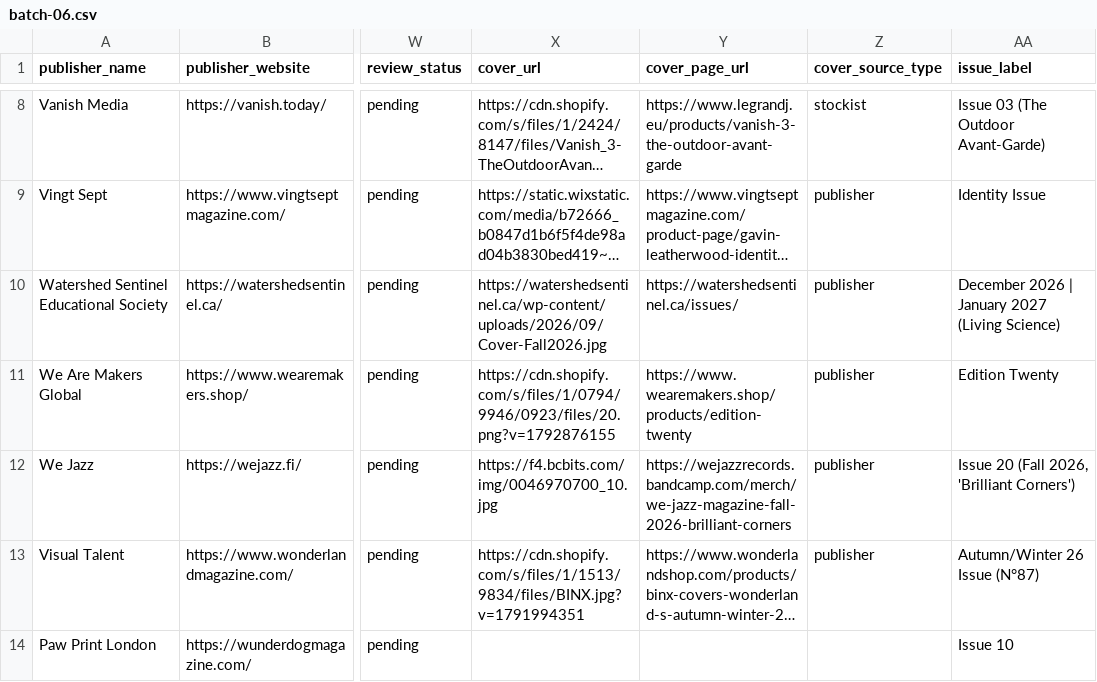
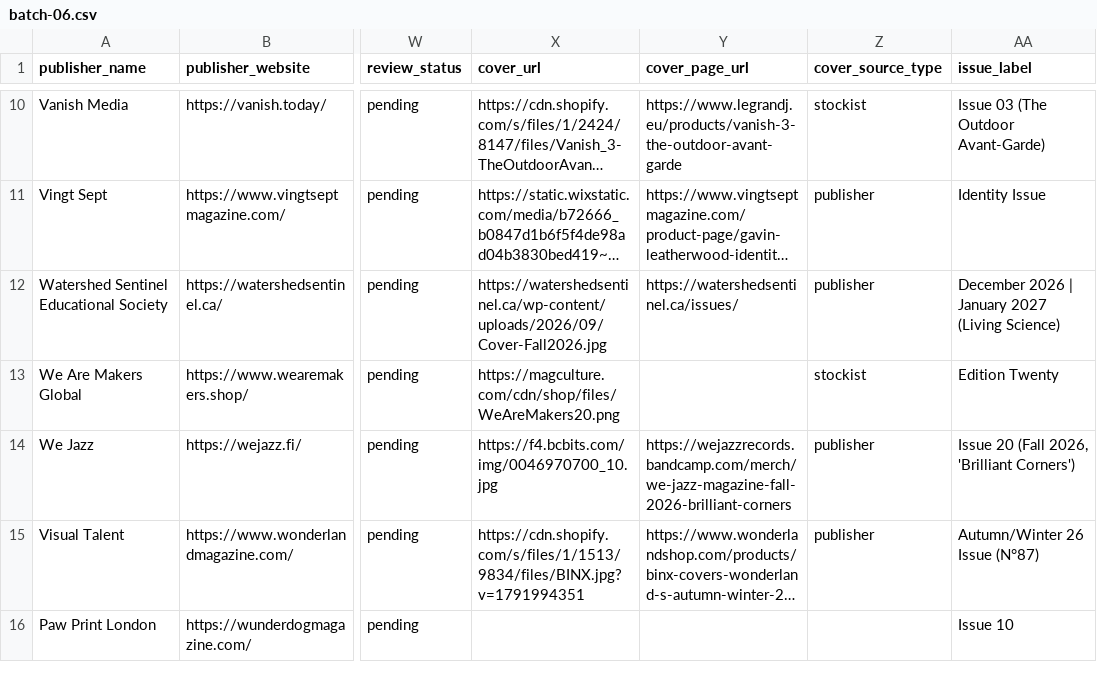
Before and after one commit to Neesh-print/public_neesh, a CSV file: data/imports/2026-11-confirmed/batch-06.csv, drawn as a sheet; only a part is shown, gaps mark what is left out; long unchanged cells end in …; addresses are those after the commit; the diff covers the shown part only; the diff names each change by its address in the sheet, - before the commit and + after, or states it on an @@ line.

```diff
--- a/data/imports/2026-11-confirmed/batch-06.csv
+++ b/data/imports/2026-11-confirmed/batch-06.csv
-X13 (cover_url): https://cdn.shopify.com/s/files/1/0794/9946/0923/files/20.png?v=1792876155
+X13 (cover_url): https://magculture.com/cdn/shop/files/WeAreMakers20.png
-Y13 (cover_page_url): https://www.wearemakers.shop/products/edition-twenty
+Y13 (cover_page_url): (empty)
-Z13 (cover_source_type): publisher
+Z13 (cover_source_type): stockist
```
Also changed, not shown: 2 added rows and 5 edited cells elsewhere in this file, data/imports/2026-11-confirmed/batch-01.csv, data/imports/2026-11-confirmed/batch-02.csv, 53 other files.
